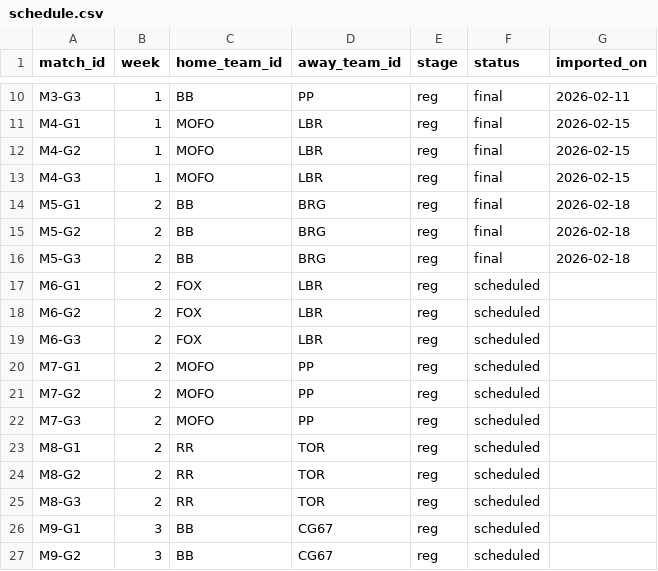
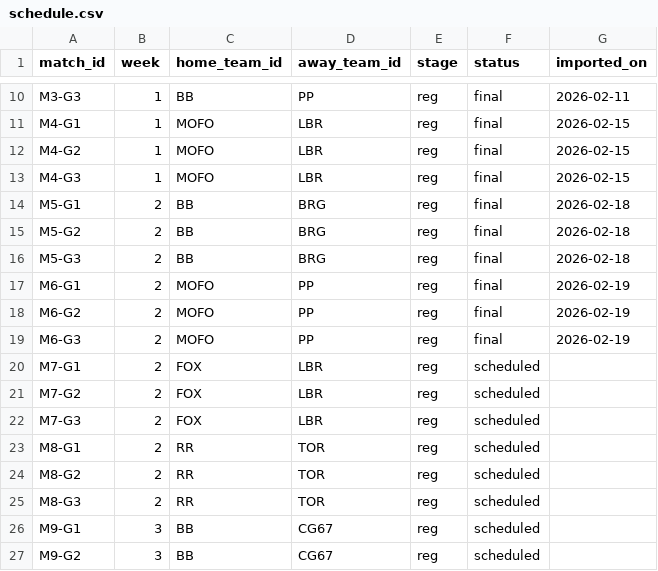
Before and after one commit to SundinWCPL/WCPL, a CSV file: data/S2/schedule.csv, drawn as a sheet; only a part is shown, gaps mark what is left out.

```diff
--- a/data/S2/schedule.csv
+++ b/data/S2/schedule.csv
@@ -16,8 +16,8 @@ M5-G2,2,BB,BRG,reg,final,2026-02-18
 M5-G3,2,BB,BRG,reg,final,2026-02-18
-M6-G1,2,FOX,LBR,reg,scheduled,
-M6-G2,2,FOX,LBR,reg,scheduled,
-M6-G3,2,FOX,LBR,reg,scheduled,
-M7-G1,2,MOFO,PP,reg,scheduled,
-M7-G2,2,MOFO,PP,reg,scheduled,
-M7-G3,2,MOFO,PP,reg,scheduled,
+M6-G1,2,MOFO,PP,reg,final,2026-02-19
+M6-G2,2,MOFO,PP,reg,final,2026-02-19
+M6-G3,2,MOFO,PP,reg,final,2026-02-19
+M7-G1,2,FOX,LBR,reg,scheduled,
+M7-G2,2,FOX,LBR,reg,scheduled,
+M7-G3,2,FOX,LBR,reg,scheduled,
 M8-G1,2,RR,TOR,reg,scheduled,
```
Also changed, not shown: data/S2/boxscores.csv, data/S2/games.csv, 1 other file.
